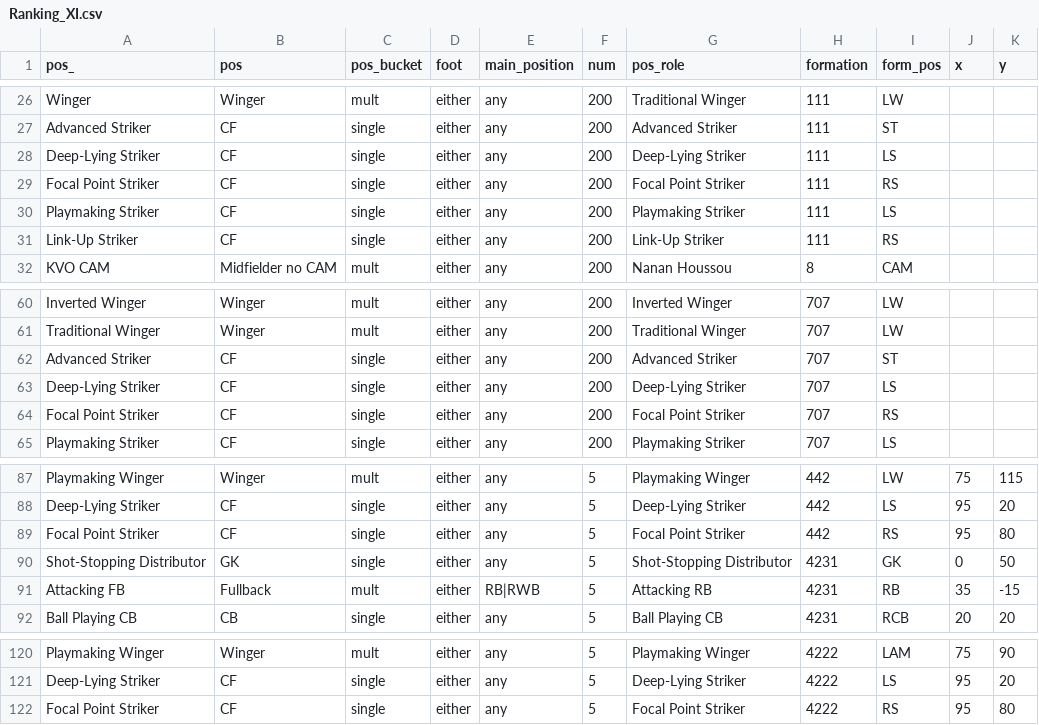
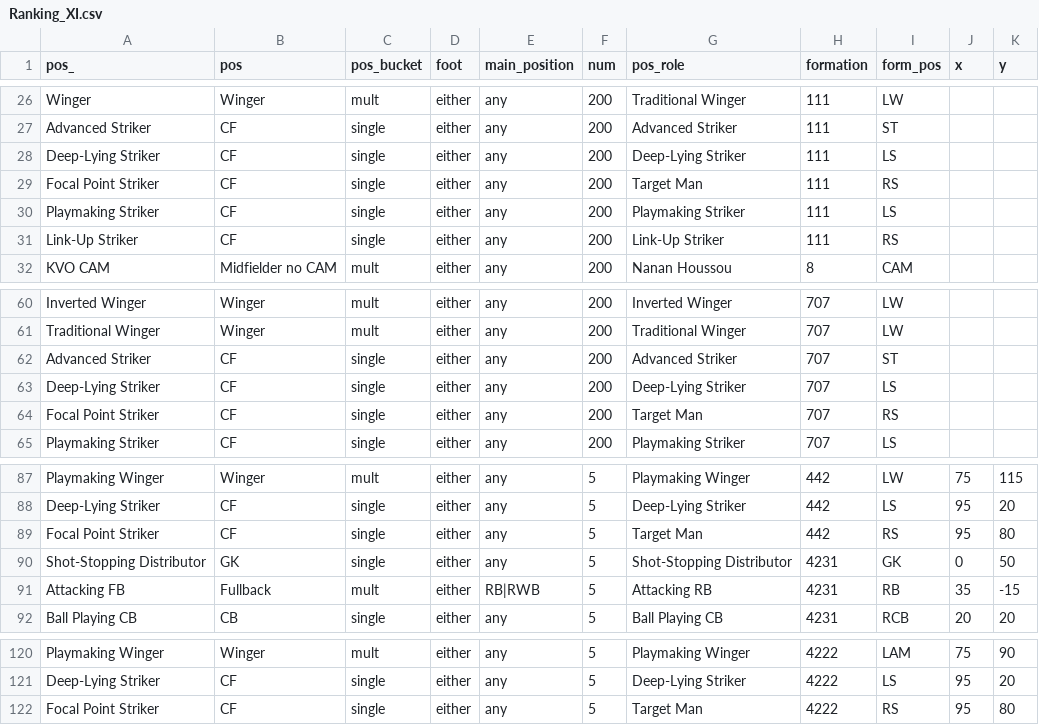
Before and after one commit to griffisben/misc-code, a CSV file: RoleRanksApp/Ranking_XI.csv, drawn as a sheet; only a part is shown, gaps mark what is left out.

Commit message:
Update final ranking definitions

```diff
--- a/RoleRanksApp/Ranking_XI.csv
+++ b/RoleRanksApp/Ranking_XI.csv
@@ -28,3 +28,3 @@ Advanced Striker,CF,single,either,any,200,Advanced Striker,111,ST,,
 Deep-Lying Striker,CF,single,either,any,200,Deep-Lying Striker,111,LS,,
-Focal Point Striker,CF,single,either,any,200,Focal Point Striker,111,RS,,
+Focal Point Striker,CF,single,either,any,200,Target Man,111,RS,,
 Playmaking Striker,CF,single,either,any,200,Playmaking Striker,111,LS,,
@@ -63,3 +63,3 @@ Advanced Striker,CF,single,either,any,200,Advanced Striker,707,ST,,
 Deep-Lying Striker,CF,single,either,any,200,Deep-Lying Striker,707,LS,,
-Focal Point Striker,CF,single,either,any,200,Focal Point Striker,707,RS,,
+Focal Point Striker,CF,single,either,any,200,Target Man,707,RS,,
 Playmaking Striker,CF,single,either,any,200,Playmaking Striker,707,LS,,
@@ -88,3 +88,3 @@ Playmaking Winger,Winger,mult,either,any,5,Playmaking Winger,442,LW,75,115
 Deep-Lying Striker,CF,single,either,any,5,Deep-Lying Striker,442,LS,95,20
-Focal Point Striker,CF,single,either,any,5,Focal Point Striker,442,RS,95,80
+Focal Point Striker,CF,single,either,any,5,Target Man,442,RS,95,80
 Shot-Stopping Distributor,GK,single,either,any,5,Shot-Stopping Distributor,4231,GK,0,50
@@ -121,2 +121,2 @@ Playmaking Winger,Winger,mult,either,any,5,Playmaking Winger,4222,LAM,75,90
 Deep-Lying Striker,CF,single,either,any,5,Deep-Lying Striker,4222,LS,95,20
-Focal Point Striker,CF,single,either,any,5,Focal Point Striker,4222,RS,95,80
+Focal Point Striker,CF,single,either,any,5,Target Man,4222,RS,95,80
```
Also changed, not shown: RoleRanksApp/Role_Positions_Lookup.csv, 1 other file.
